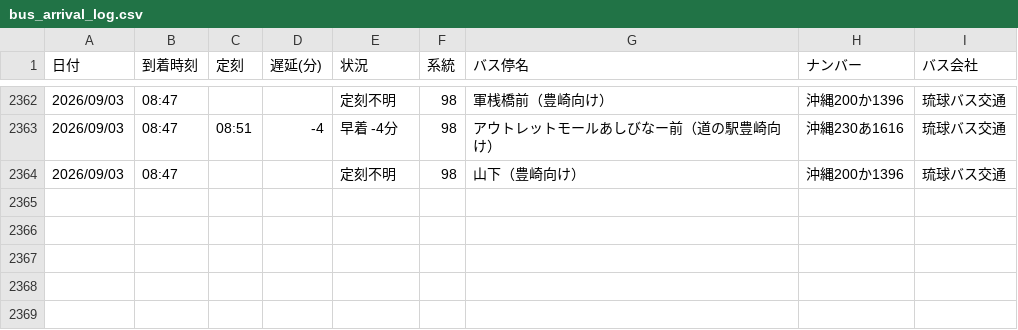
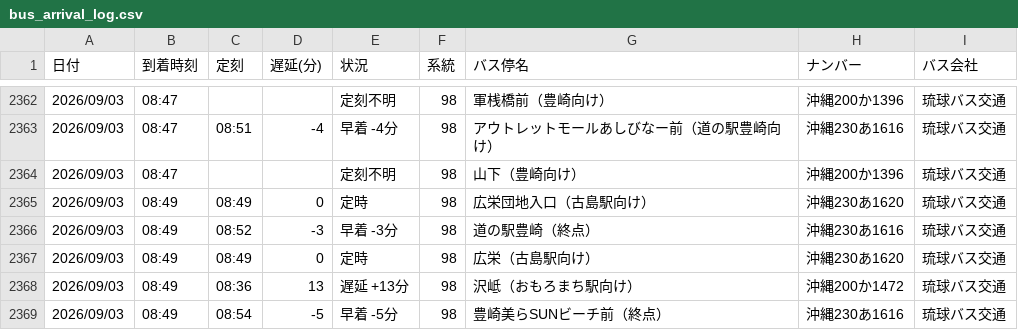
Before and after one commit to uy819/bus-tracker2, a CSV file: data/raw/98_up/bus_arrival_log.csv, drawn as a sheet; only a part is shown, gaps mark what is left out; the diff names each change by its address in the sheet, - before the commit and + after, or states it on an @@ line.

```diff
--- a/data/raw/98_up/bus_arrival_log.csv
+++ b/data/raw/98_up/bus_arrival_log.csv
+row 2365: 2026/09/03 | 08:49 | 08:49 | 0 | 定時 | 98 | 広栄団地入口（古島駅向け） | 沖縄230あ1620 | 琉球バス交通
+row 2366: 2026/09/03 | 08:49 | 08:52 | -3 | 早着 -3分 | 98 | 道の駅豊崎（終点） | 沖縄230あ1616 | 琉球バス交通
+row 2367: 2026/09/03 | 08:49 | 08:49 | 0 | 定時 | 98 | 広栄（古島駅向け） | 沖縄230あ1620 | 琉球バス交通
+row 2368: 2026/09/03 | 08:49 | 08:36 | 13 | 遅延 +13分 | 98 | 沢岻（おもろまち駅向け） | 沖縄200か1472 | 琉球バス交通
+row 2369: 2026/09/03 | 08:49 | 08:54 | -5 | 早着 -5分 | 98 | 豊崎美らSUNビーチ前（終点） | 沖縄230あ1616 | 琉球バス交通
```
Also changed, not shown: 1 other file.
